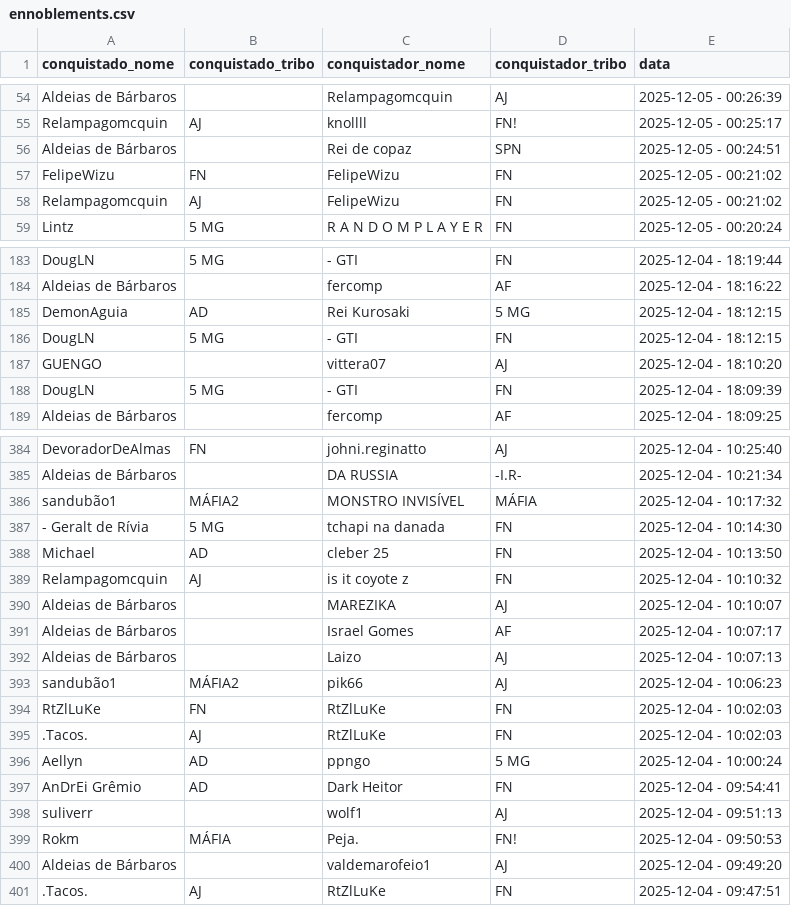
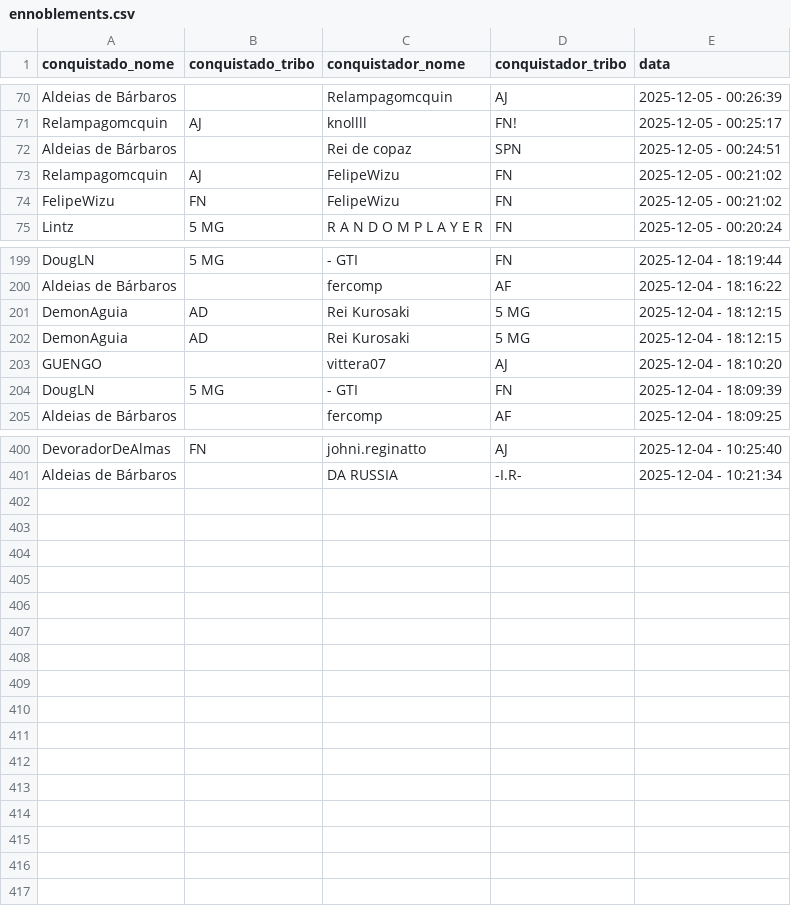
Before and after one commit to pedrodnsilveira/dashboardTW, a CSV file: ennoblements.csv, drawn as a sheet; only a part is shown, gaps mark what is left out; the diff covers the shown part only.

Commit message:
General commit

```diff
--- a/ennoblements.csv
+++ b/ennoblements.csv
@@ -56,4 +72,4 @@ Relampagomcquin;AJ;knollll;FN!;2025-12-05 - 00:25:17
 Aldeias de Bárbaros;;Rei de copaz;SPN;2025-12-05 - 00:24:51
+Relampagomcquin;AJ;FelipeWizu;FN;2025-12-05 - 00:21:02
 FelipeWizu;FN;FelipeWizu;FN;2025-12-05 - 00:21:02
-Relampagomcquin;AJ;FelipeWizu;FN;2025-12-05 - 00:21:02
 Lintz;5 MG;R A N D O M P L A Y E R;FN;2025-12-05 - 00:20:24
@@ -185,3 +201,3 @@ Aldeias de Bárbaros;;fercomp;AF;2025-12-04 - 18:16:22
 DemonAguia;AD;Rei Kurosaki;5 MG;2025-12-04 - 18:12:15
-DougLN;5 MG;- GTI;FN;2025-12-04 - 18:12:15
+DemonAguia;AD;Rei Kurosaki;5 MG;2025-12-04 - 18:12:15
 GUENGO;;vittera07;AJ;2025-12-04 - 18:10:20
@@ -385,17 +401 @@ DevoradorDeAlmas;FN;johni.reginatto;AJ;2025-12-04 - 10:25:40
 Aldeias de Bárbaros;;DA RUSSIA;-I.R-;2025-12-04 - 10:21:34
-sandubão1;MÁFIA2;MONSTRO INVISÍVEL;MÁFIA;2025-12-04 - 10:17:32
-- Geralt de Rívia;5 MG;tchapi na danada;FN;2025-12-04 - 10:14:30
-Michael;AD;cleber 25;FN;2025-12-04 - 10:13:50
-Relampagomcquin;AJ;is it coyote z;FN;2025-12-04 - 10:10:32
-Aldeias de Bárbaros;;MAREZIKA;AJ;2025-12-04 - 10:10:07
-Aldeias de Bárbaros;;Israel Gomes;AF;2025-12-04 - 10:07:17
-Aldeias de Bárbaros;;Laizo;AJ;2025-12-04 - 10:07:13
-sandubão1;MÁFIA2;pik66;AJ;2025-12-04 - 10:06:23
-RtZlLuKe;FN;RtZlLuKe;FN;2025-12-04 - 10:02:03
-.Tacos.;AJ;RtZlLuKe;FN;2025-12-04 - 10:02:03
-Aellyn;AD;ppngo;5 MG;2025-12-04 - 10:00:24
-AnDrEi Grêmio;AD;Dark Heitor;FN;2025-12-04 - 09:54:41
-suliverr;;wolf1;AJ;2025-12-04 - 09:51:13
-Rokm;MÁFIA;Peja.;FN!;2025-12-04 - 09:50:53
-Aldeias de Bárbaros;;valdemarofeio1;AJ;2025-12-04 - 09:49:20
-.Tacos.;AJ;RtZlLuKe;FN;2025-12-04 - 09:47:51
```
Also changed, not shown: 16 added rows and 5 moved rows elsewhere in this file.
